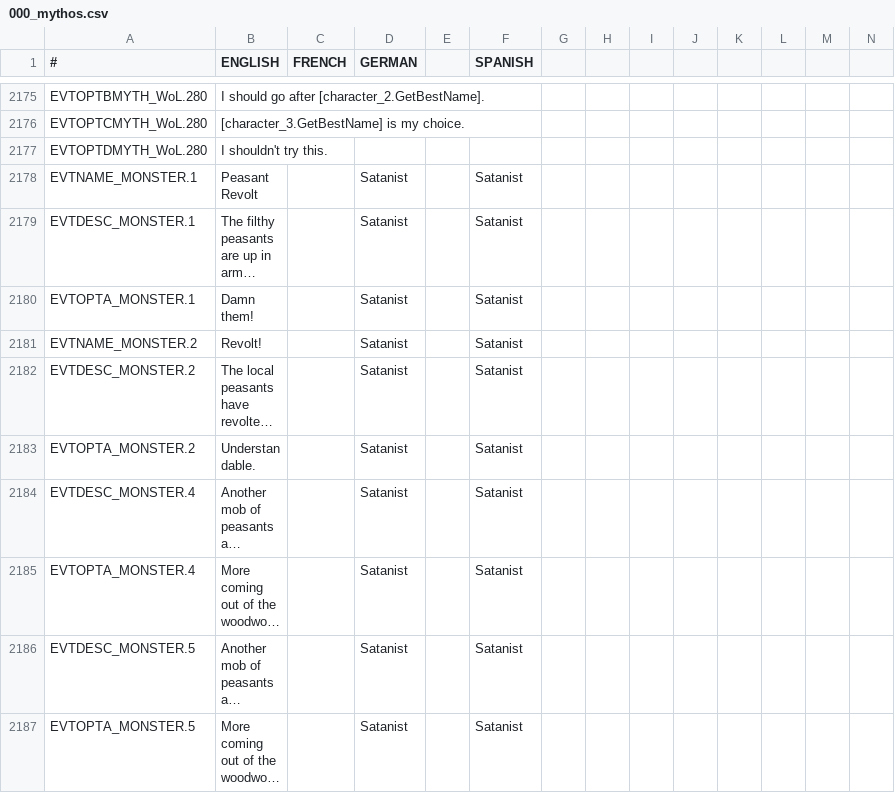
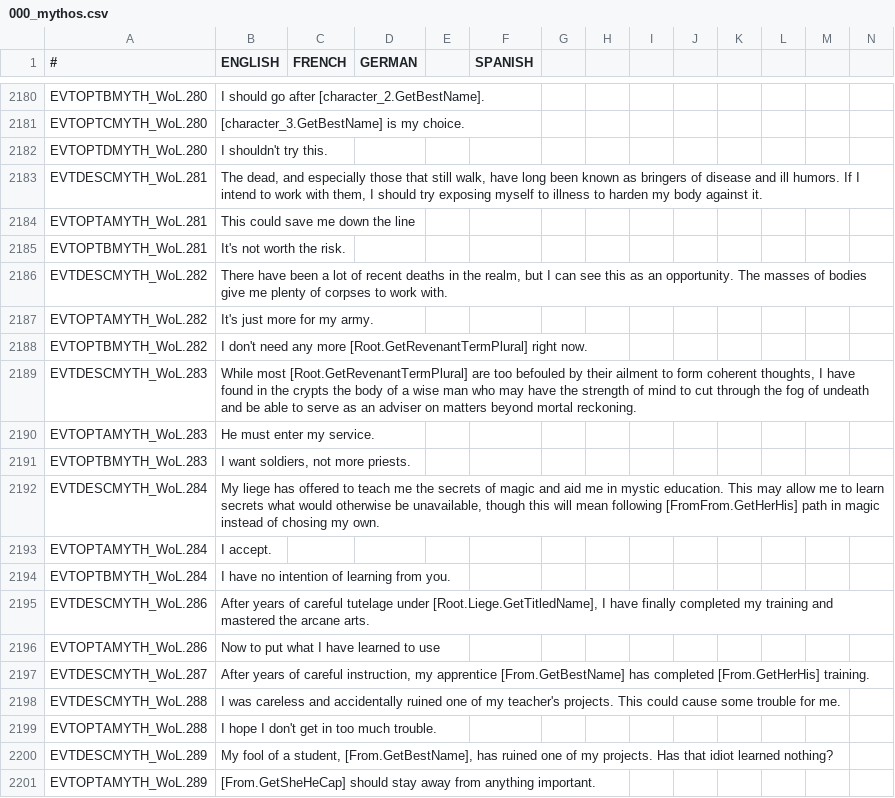
Before and after one commit to Leekoo/Mythos2, a CSV file: Mythos2/localisation/000_mythos.csv, drawn as a sheet; only a part is shown, gaps mark what is left out; the shorter side is filled out with more unchanged rows; long unchanged cells end in …; rows hold the shown columns only; the diff covers the shown part only; the diff names each change by its address in the sheet, - before the commit and + after, or states it on an @@ line.

Commit message:
Mage Apprentice

```diff
--- a/Mythos2/localisation/000_mythos.csv
+++ b/Mythos2/localisation/000_mythos.csv
+row 2183: EVTDESCMYTH_WoL.281 | The dead, and especially those that still walk, have long been known as bringers of disease and ill humors. If I intend to work with them, I should try exposing myself to illness to harden my body against it.
+row 2184: EVTOPTAMYTH_WoL.281 | This could save me down the line
+row 2185: EVTOPTBMYTH_WoL.281 | It's not worth the risk.
+row 2186: EVTDESCMYTH_WoL.282 | There have been a lot of recent deaths in the realm, but I can see this as an opportunity. The masses of bodies give me plenty of corpses to work with.
+row 2187: EVTOPTAMYTH_WoL.282 | It's just more for my army.
+row 2188: EVTOPTBMYTH_WoL.282 | I don't need any more [Root.GetRevenantTermPlural] right now.
+row 2189: EVTDESCMYTH_WoL.283 | While most [Root.GetRevenantTermPlural] are too befouled by their ailment to form coherent thoughts, I have found in the crypts the body of a wise man who may have the strength of mind to cut through the fog of undeath and be able to serve as an adviser on matters beyond mortal reckoning.
+row 2190: EVTOPTAMYTH_WoL.283 | He must enter my service.
+row 2191: EVTOPTBMYTH_WoL.283 | I want soldiers, not more priests.
+row 2192: EVTDESCMYTH_WoL.284 | My liege has offered to teach me the secrets of magic and aid me in mystic education. This may allow me to learn secrets what would otherwise be unavailable, though this will mean following [FromFrom.GetHerHis] path in magic instead of chosing my own.
+row 2193: EVTOPTAMYTH_WoL.284 | I accept.
+row 2194: EVTOPTBMYTH_WoL.284 | I have no intention of learning from you.
+row 2195: EVTDESCMYTH_WoL.286 | After years of careful tutelage under [Root.Liege.GetTitledName], I have finally completed my training and mastered the arcane arts.
+row 2196: EVTOPTAMYTH_WoL.286 | Now to put what I have learned to use
+row 2197: EVTDESCMYTH_WoL.287 | After years of careful instruction, my apprentice [From.GetBestName] has completed [From.GetHerHis] training.
+row 2198: EVTDESCMYTH_WoL.288 | I was careless and accidentally ruined one of my teacher's projects. This could cause some trouble for me.
+row 2199: EVTOPTAMYTH_WoL.288 | I hope I don't get in too much trouble.
+row 2200: EVTDESCMYTH_WoL.289 | My fool of a student, [From.GetBestName], has ruined one of my projects. Has that idiot learned nothing?
+row 2201: EVTOPTAMYTH_WoL.289 | [From.GetSheHeCap] should stay away from anything important.
```
Also changed, not shown: 30 added rows elsewhere in this file, Mythos2/localisation/MythosReligionAndCulture.csv, Mythos2/localisation/MythosRevenant.csv, 11 other files.
